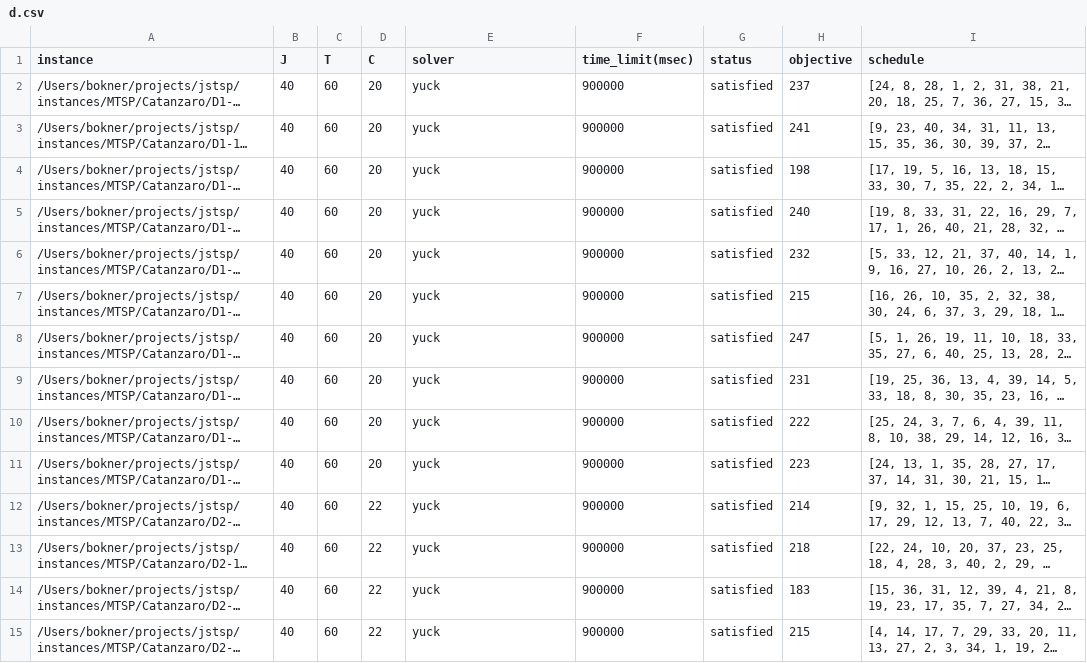
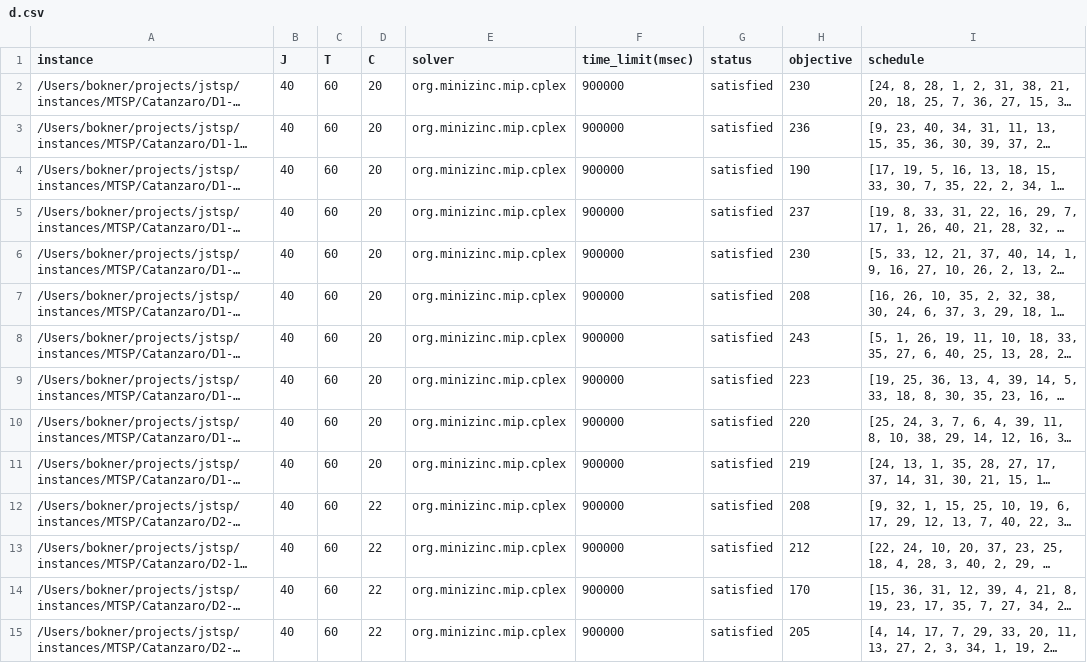
Before and after one commit to bokner/jstsp, a CSV file: results/catanzaro/d.csv, drawn as a sheet; only a part is shown; long unchanged cells end in …; the diff covers the shown part only; the diff names each change by its address in the sheet, - before the commit and + after, or states it on an @@ line.

Commit message:
Update Catanzaro D results

```diff
--- a/results/catanzaro/d.csv
+++ b/results/catanzaro/d.csv
-E2:E15 (solver): yuck
+E2:E15 (solver): org.minizinc.mip.cplex
-H2 (objective): 237
+H2 (objective): 230
-H3 (objective): 241
+H3 (objective): 236
-H4 (objective): 198
+H4 (objective): 190
-H5 (objective): 240
+H5 (objective): 237
-H6 (objective): 232
+H6 (objective): 230
-H7 (objective): 215
+H7 (objective): 208
-H8 (objective): 247
+H8 (objective): 243
-H9 (objective): 231
+H9 (objective): 223
-H10 (objective): 222
+H10 (objective): 220
-H11 (objective): 223
+H11 (objective): 219
-H12 (objective): 214
+H12 (objective): 208
-H13 (objective): 218
+H13 (objective): 212
-H14 (objective): 183
+H14 (objective): 170
-H15 (objective): 215
+H15 (objective): 205
```
Also changed, not shown: 52 edited cells elsewhere in this file.
